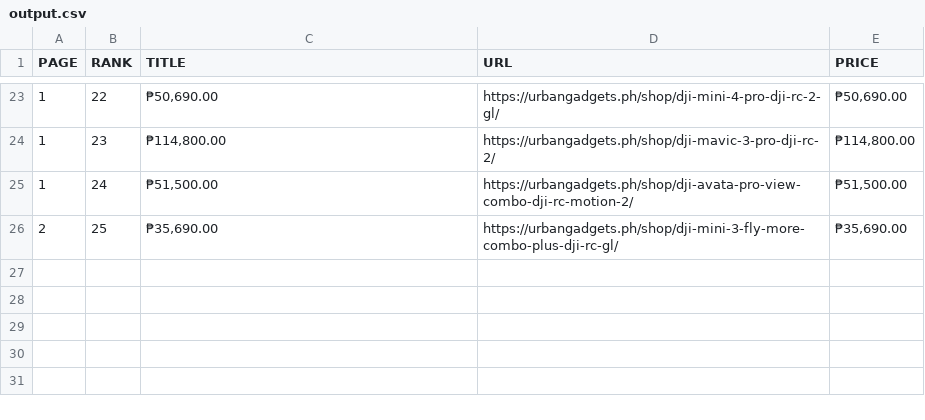
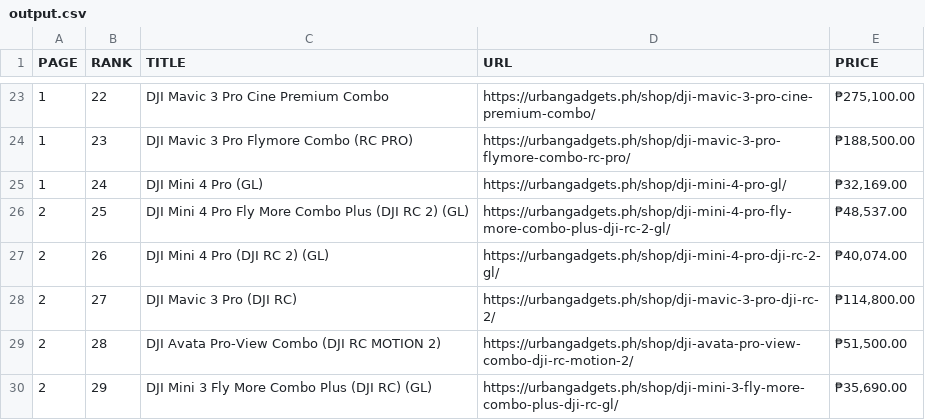
Before and after one commit to eZ4-ted21/Crawler_requests, a CSV file: output.csv, drawn as a sheet; only a part is shown, gaps mark what is left out; the diff covers the shown part only.

```diff
--- a/output.csv
+++ b/output.csv
@@ -23,4 +23,8 @@ PAGE,RANK,TITLE,URL,PRICE
-1,22,"₱50,690.00",https://urbangadgets.ph/shop/dji-mini-4-pro-dji-rc-2-gl/,"₱50,690.00"
-1,23,"₱114,800.00",https://urbangadgets.ph/shop/dji-mavic-3-pro-dji-rc-2/,"₱114,800.00"
-1,24,"₱51,500.00",https://urbangadgets.ph/shop/dji-avata-pro-view-combo-dji-rc-motion-2/,"₱51,500.00"
-2,25,"₱35,690.00",https://urbangadgets.ph/shop/dji-mini-3-fly-more-combo-plus-dji-rc-gl/,"₱35,690.00"
+1,22,DJI Mavic 3 Pro Cine Premium Combo,https://urbangadgets.ph/shop/dji-mavic-3-pro-cine-premium-combo/,"₱275,100.00"
+1,23,DJI Mavic 3 Pro Flymore Combo (RC PRO),https://urbangadgets.ph/shop/dji-mavic-3-pro-flymore-combo-rc-pro/,"₱188,500.00"
+1,24,DJI Mini 4 Pro (GL),https://urbangadgets.ph/shop/dji-mini-4-pro-gl/,"₱32,169.00"
+2,25,DJI Mini 4 Pro Fly More Combo Plus (DJI RC 2) (GL),https://urbangadgets.ph/shop/dji-mini-4-pro-fly-more-combo-plus-dji-rc-2-gl/,"₱48,537.00"
+2,26,DJI Mini 4 Pro (DJI RC 2) (GL),https://urbangadgets.ph/shop/dji-mini-4-pro-dji-rc-2-gl/,"₱40,074.00"
+2,27,DJI Mavic 3 Pro (DJI RC),https://urbangadgets.ph/shop/dji-mavic-3-pro-dji-rc-2/,"₱114,800.00"
+2,28,DJI Avata Pro-View Combo (DJI RC MOTION 2),https://urbangadgets.ph/shop/dji-avata-pro-view-combo-dji-rc-motion-2/,"₱51,500.00"
+2,29,DJI Mini 3 Fly More Combo Plus (DJI RC) (GL),https://urbangadgets.ph/shop/dji-mini-3-fly-more-combo-plus-dji-rc-gl/,"₱35,690.00"
```
Also changed, not shown: 62 edited cells elsewhere in this file, 7 other files.
